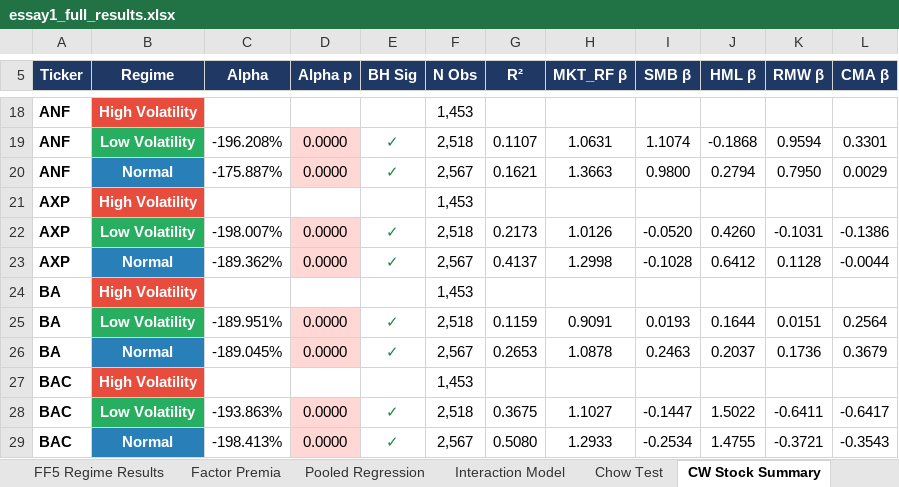
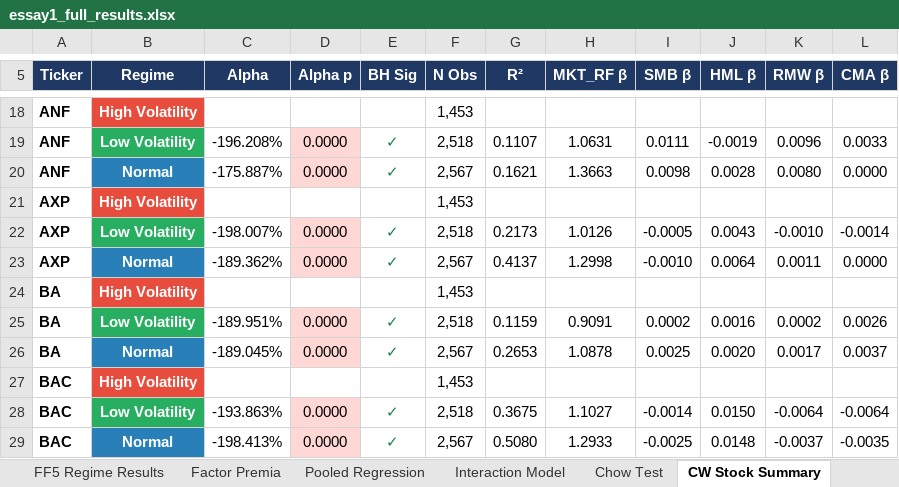
Before and after one commit to RoseboroFoundation/Signalsandsystems, an Excel workbook: essay1_full_results.xlsx, sheet CW Stock Summary, drawn as a sheet; only a part is shown, gaps mark what is left out; values as stored, in another font and other column widths than the file's, no borders; the diff covers the shown part only; the diff names each change by its address in the sheet, - before the commit and + after, or states it on an @@ line.

```diff
--- a/essay1_full_results.xlsx (sheet CW Stock Summary)
+++ b/essay1_full_results.xlsx (sheet CW Stock Summary)
-I19 (SMB β): 1.1074
+I19 (SMB β): 0.0111
-J19 (HML β): -0.1868
+J19 (HML β): -0.0019
-K19 (RMW β): 0.9594
+K19 (RMW β): 0.0096
-L19 (CMA β): 0.3301
+L19 (CMA β): 0.0033
-I20 (SMB β): 0.9800
+I20 (SMB β): 0.0098
-J20 (HML β): 0.2794
+J20 (HML β): 0.0028
-K20 (RMW β): 0.7950
+K20 (RMW β): 0.0080
-L20 (CMA β): 0.0029
+L20 (CMA β): 0.0000
-I22 (SMB β): -0.0520
+I22 (SMB β): -0.0005
-J22 (HML β): 0.4260
+J22 (HML β): 0.0043
-K22 (RMW β): -0.1031
+K22 (RMW β): -0.0010
-L22 (CMA β): -0.1386
+L22 (CMA β): -0.0014
-I23 (SMB β): -0.1028
+I23 (SMB β): -0.0010
-J23 (HML β): 0.6412
+J23 (HML β): 0.0064
-K23 (RMW β): 0.1128
+K23 (RMW β): 0.0011
-L23 (CMA β): -0.0044
+L23 (CMA β): 0.0000
-I25 (SMB β): 0.0193
+I25 (SMB β): 0.0002
-J25 (HML β): 0.1644
+J25 (HML β): 0.0016
-K25 (RMW β): 0.0151
+K25 (RMW β): 0.0002
-L25 (CMA β): 0.2564
+L25 (CMA β): 0.0026
-I26 (SMB β): 0.2463
+I26 (SMB β): 0.0025
-J26 (HML β): 0.2037
+J26 (HML β): 0.0020
-K26 (RMW β): 0.1736
+K26 (RMW β): 0.0017
-L26 (CMA β): 0.3679
+L26 (CMA β): 0.0037
-I28 (SMB β): -0.1447
+I28 (SMB β): -0.0014
-J28 (HML β): 1.5022
+J28 (HML β): 0.0150
-K28 (RMW β): -0.6411
+K28 (RMW β): -0.0064
-L28 (CMA β): -0.6417
+L28 (CMA β): -0.0064
-I29 (SMB β): -0.2534
+I29 (SMB β): -0.0025
-J29 (HML β): 1.4755
+J29 (HML β): 0.0148
-K29 (RMW β): -0.3721
+K29 (RMW β): -0.0037
-L29 (CMA β): -0.3543
+L29 (CMA β): -0.0035
```
Also changed, not shown: 660 edited cells elsewhere in this sheet, sheet Matched Controls, sheet Factor Premia, sheet Paired T-Test, sheet Regime Amplification, sheet Interaction Model, sheet FF5 Regime Results, 2 more sheets, charts or pictures, 6 other files.
